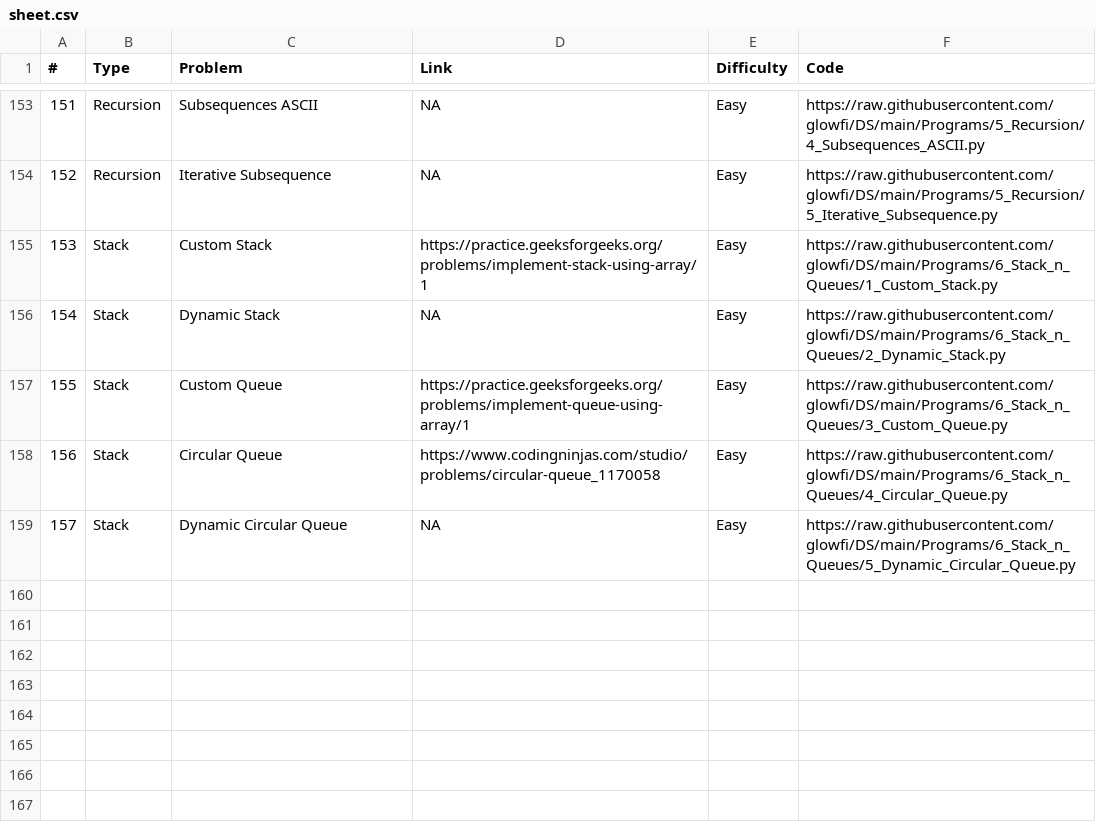
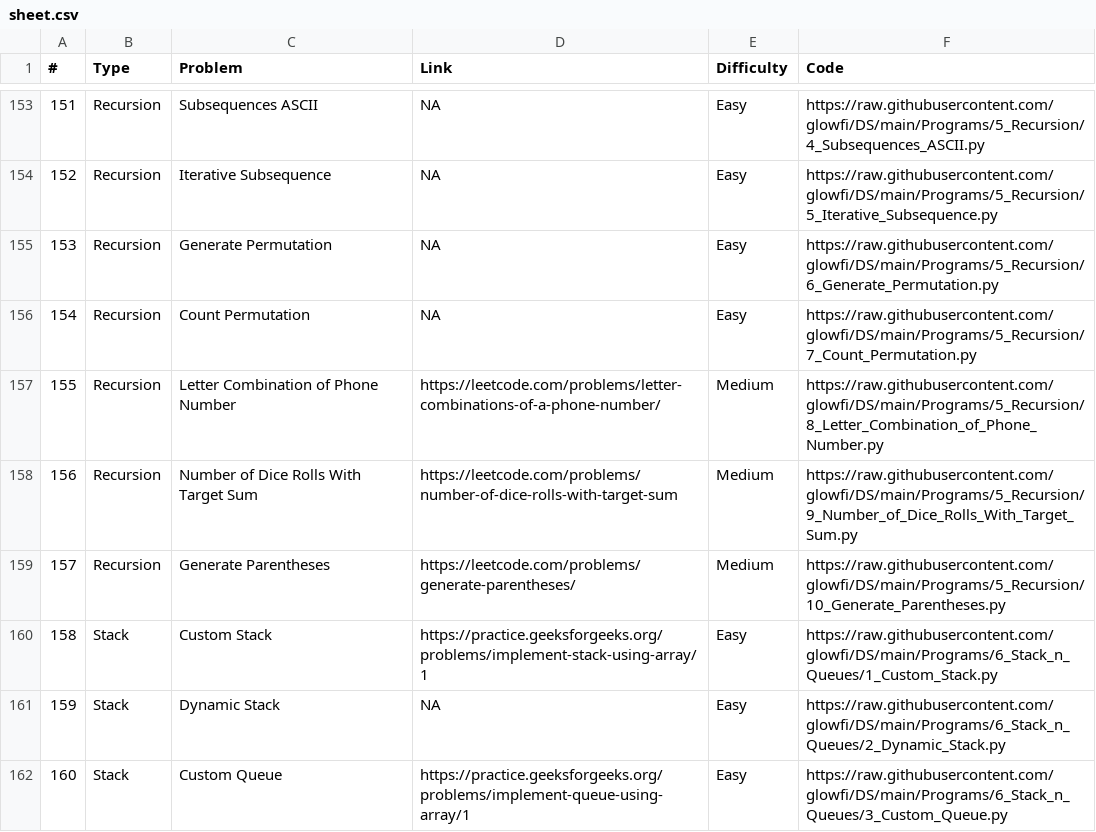
Before and after one commit to glowfi/DS, a CSV file: sheet.csv, drawn as a sheet; only a part is shown, gaps mark what is left out; the shorter side is filled out with more unchanged rows; addresses are those after the commit; the diff names each change by its address in the sheet, - before the commit and + after, or states it on an @@ line.

```diff
--- a/sheet.csv
+++ b/sheet.csv
+row 155: 153 | Recursion | Generate Permutation | NA | Easy | https://raw.githubusercontent.com/glowfi/DS/main/Programs/5_Recursion/6_Generate_Permutation.py
+row 156: 154 | Recursion | Count Permutation | NA | Easy | https://raw.githubusercontent.com/glowfi/DS/main/Programs/5_Recursion/7_Count_Permutation.py
+row 157: 155 | Recursion | Letter Combination of Phone Number | https://leetcode.com/problems/letter-combinations-of-a-phone-number/ | Medium | https://raw.githubusercontent.com/glowfi/DS/main/Programs/5_Recursion/8_Letter_Combination_of_Phone_Number.py
+row 158: 156 | Recursion | Number of Dice Rolls With Target Sum | https://leetcode.com/problems/number-of-dice-rolls-with-target-sum | Medium | https://raw.githubusercontent.com/glowfi/DS/main/Programs/5_Recursion/9_Number_of_Dice_Rolls_With_Target_Sum.py
+row 159: 157 | Recursion | Generate Parentheses | https://leetcode.com/problems/generate-parentheses/ | Medium | https://raw.githubusercontent.com/glowfi/DS/main/Programs/5_Recursion/10_Generate_Parentheses.py
@@ column A (#) renumbered from row 160 down @@
```
Also changed, not shown: 2 other files.
